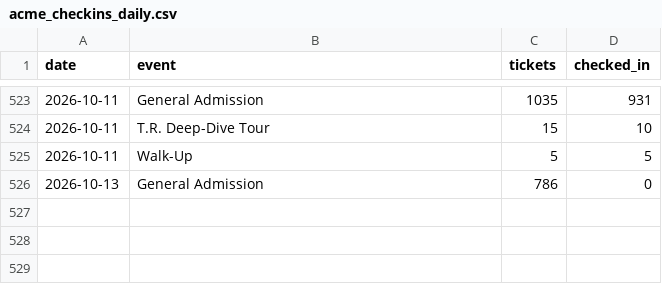
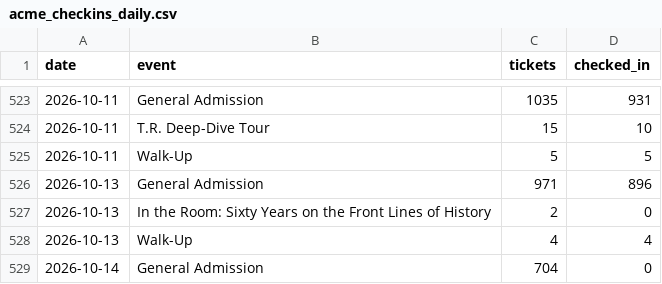
Before and after one commit to Theodore-Roosevelt-Presidential-Library/TourismData, a CSV file: data/acme_checkins_daily.csv, drawn as a sheet; only a part is shown, gaps mark what is left out.

```diff
--- a/data/acme_checkins_daily.csv
+++ b/data/acme_checkins_daily.csv
@@ -525,2 +525,5 @@ date,event,tickets,checked_in
 2026-10-11,Walk-Up,5,5
-2026-10-13,General Admission,786,0
+2026-10-13,General Admission,971,896
+2026-10-13,In the Room: Sixty Years on the Front Lines of History,2,0
+2026-10-13,Walk-Up,4,4
+2026-10-14,General Admission,704,0
```
Also changed, not shown: data/acme_origin_zip.csv, data/acme_origin_zip_monthly.csv, 16 other files.
